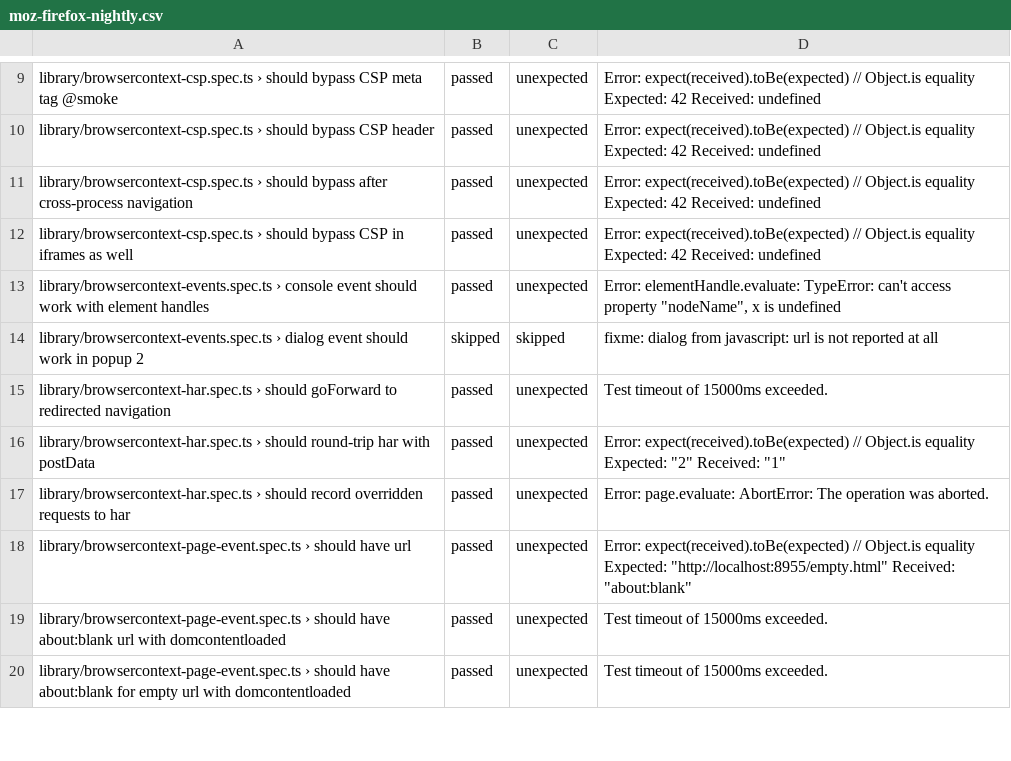
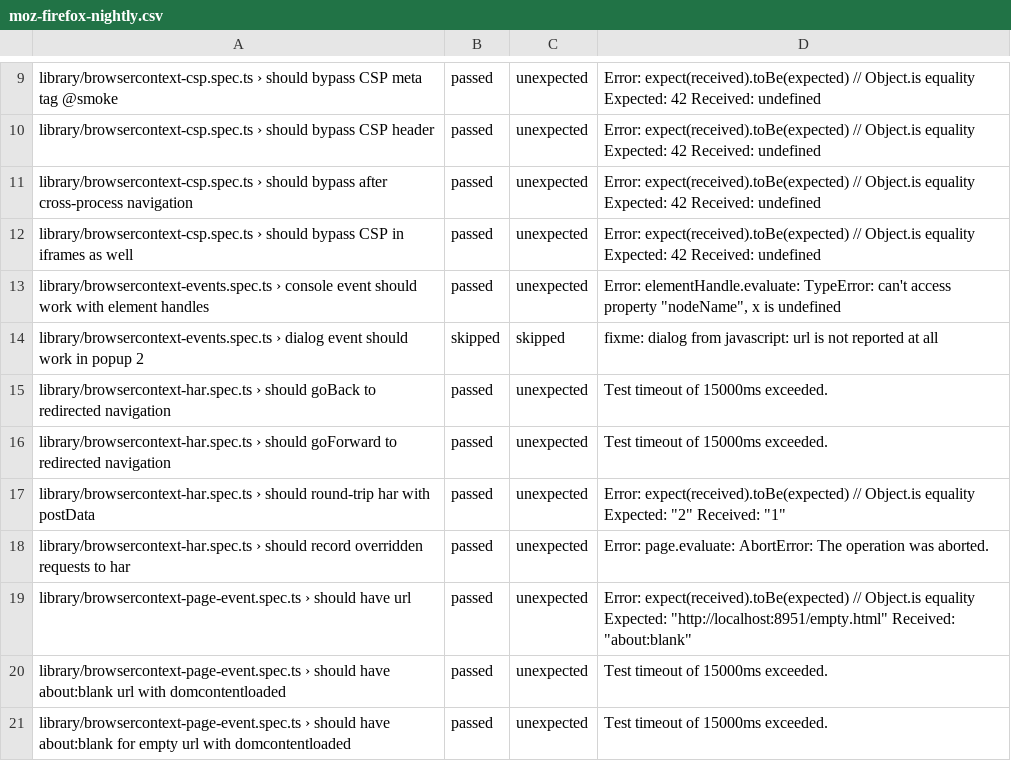
Before and after one commit to microsoft/playwright, a CSV file: moz-firefox-nightly.csv, drawn as a sheet; only a part is shown, gaps mark what is left out; the diff covers the shown part only.

```diff
--- a/moz-firefox-nightly.csv
+++ b/moz-firefox-nightly.csv
@@ -14,2 +14,3 @@ library/browsercontext-events.spec.ts › console event should work with element
 library/browsercontext-events.spec.ts › dialog event should work in popup 2,skipped,skipped,fixme: dialog from javascript: url is not reported at all
+library/browsercontext-har.spec.ts › should goBack to redirected navigation,passed,unexpected,Test timeout of 15000ms exceeded.
 library/browsercontext-har.spec.ts › should goForward to redirected navigation,passed,unexpected,Test timeout of 15000ms exceeded.
@@ -17,3 +18,3 @@ library/browsercontext-har.spec.ts › should round-trip har with postData,passe
 library/browsercontext-har.spec.ts › should record overridden requests to har,passed,unexpected,Error: page.evaluate: AbortError: The operation was aborted.
-library/browsercontext-page-event.spec.ts › should have url,passed,unexpected,"Error: expect(received).toBe(expected) // Object.is equality Expected: ""http://localhost:8955/empty.html"" Received: ""about:blank"""
+library/browsercontext-page-event.spec.ts › should have url,passed,unexpected,"Error: expect(received).toBe(expected) // Object.is equality Expected: ""http://localhost:8951/empty.html"" Received: ""about:blank"""
 library/browsercontext-page-event.spec.ts › should have about:blank url with domcontentloaded,passed,unexpected,Test timeout of 15000ms exceeded.
```
Also changed, not shown: 3 added rows, 3 removed rows and 9 edited cells elsewhere in this file.
